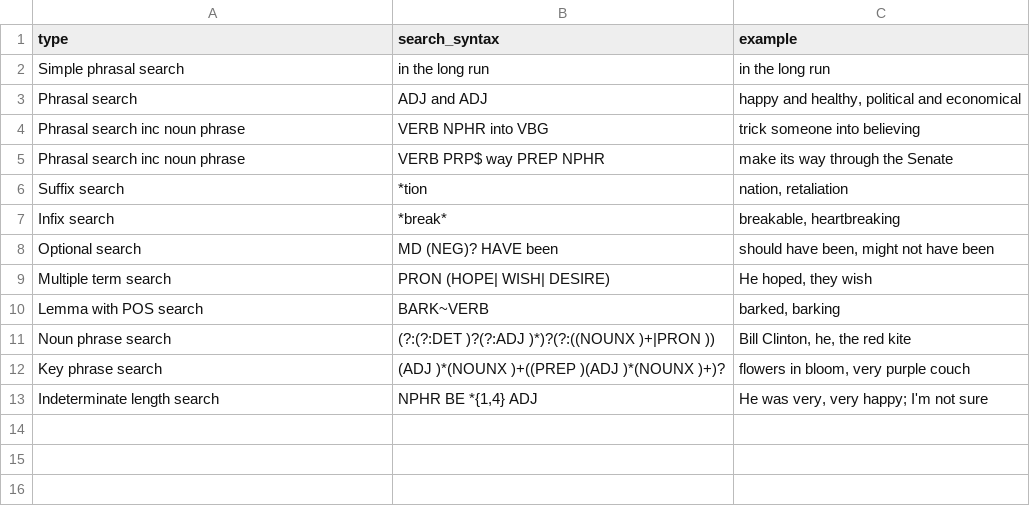
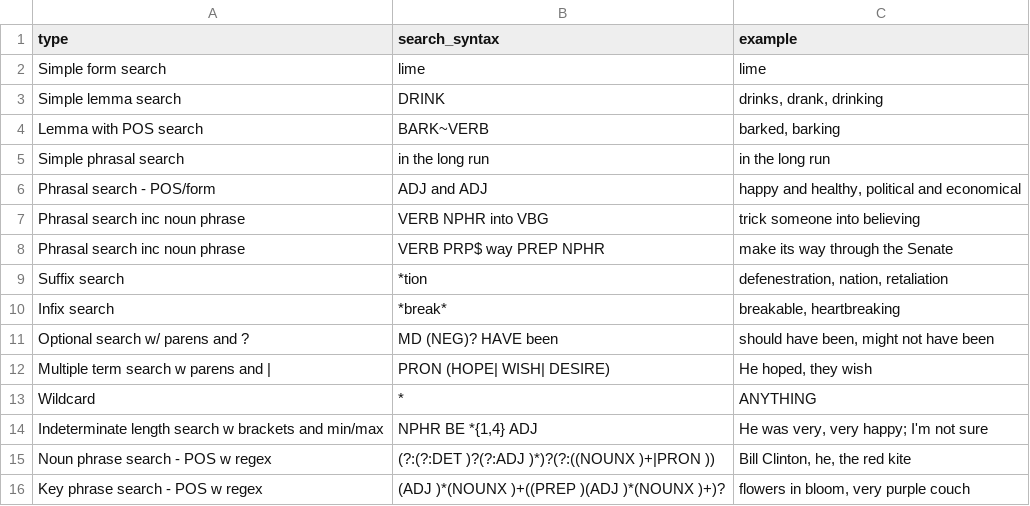
Before and after one commit to jaytimm/corpuslingr, a CSV file: data-raw/clr_ref_search_egs.csv, drawn as a sheet.

Commit message:
re

```diff
--- a/data-raw/clr_ref_search_egs.csv
+++ b/data-raw/clr_ref_search_egs.csv
@@ -1,13 +1,16 @@
 type,search_syntax,example
+Simple form search,lime,lime
+Simple lemma search,DRINK,"drinks, drank, drinking"
+Lemma with POS search,BARK~VERB,"barked, barking"
 Simple phrasal search,in the long run,in the long run
-Phrasal search,ADJ and ADJ,"happy and healthy, political and economical"
+Phrasal search - POS/form,ADJ and ADJ,"happy and healthy, political and economical"
 Phrasal search inc noun phrase,VERB NPHR into VBG,trick someone into believing
 Phrasal search inc noun phrase,VERB PRP$ way PREP NPHR,make its way through the Senate
-Suffix search,*tion,"nation, retaliation"
+Suffix search,*tion,"defenestration, nation, retaliation"
 Infix search,*break*,"breakable, heartbreaking"
-Optional search,MD (NEG)? HAVE been,"should have been, might not have been"
-Multiple term search,PRON (HOPE| WISH| DESIRE),"He hoped, they wish"
-Lemma with POS search,BARK~VERB,"barked, barking"
-Noun phrase search,(?:(?:DET )?(?:ADJ )*)?(?:((NOUNX )+|PRON )),"Bill Clinton, he, the red kite"
-Key phrase search,(ADJ )*(NOUNX )+((PREP )(ADJ )*(NOUNX )+)?,"flowers in bloom,  very purple couch"
-Indeterminate length search,"NPHR BE *{1,4} ADJ","He was very, very happy; I'm not sure"
+Optional search w/ parens and ?,MD (NEG)? HAVE been,"should have been, might not have been"
+Multiple term search w parens and |,PRON (HOPE| WISH| DESIRE),"He hoped, they wish"
+Wildcard,*,ANYTHING
+Indeterminate length search w brackets and min/max,"NPHR BE *{1,4} ADJ","He was very, very happy; I'm not sure"
+Noun phrase search - POS w regex,(?:(?:DET )?(?:ADJ )*)?(?:((NOUNX )+|PRON )),"Bill Clinton, he, the red kite"
+Key phrase search - POS w regex,(ADJ )*(NOUNX )+((PREP )(ADJ )*(NOUNX )+)?,"flowers in bloom,  very purple couch"
```
